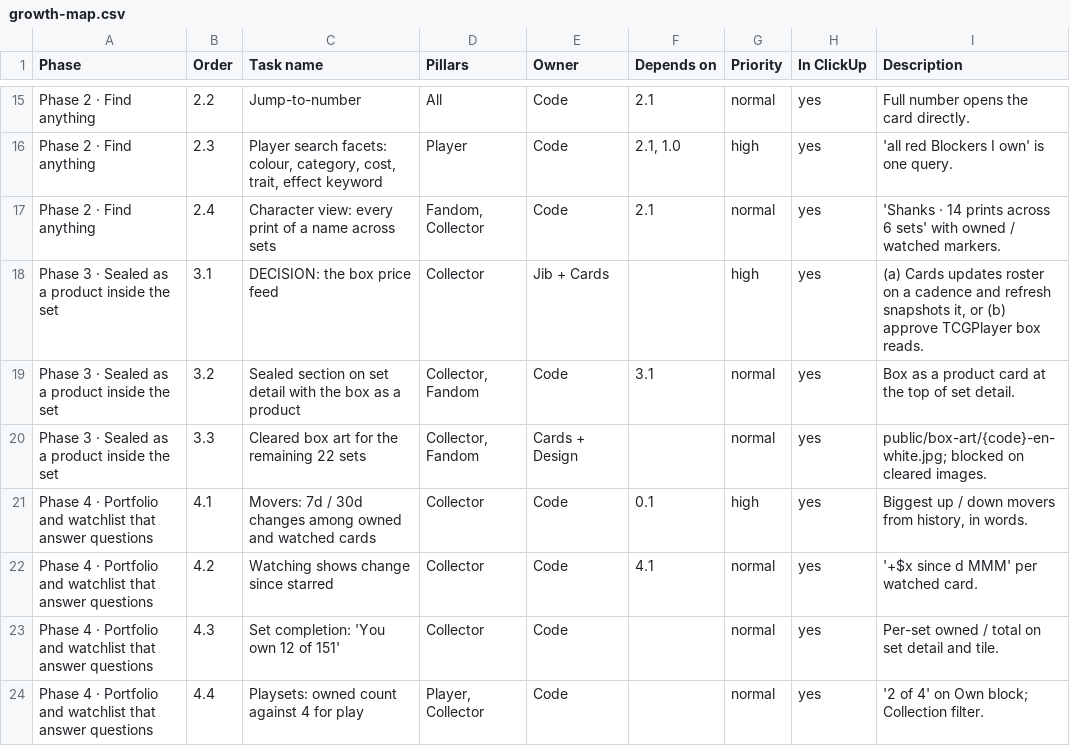
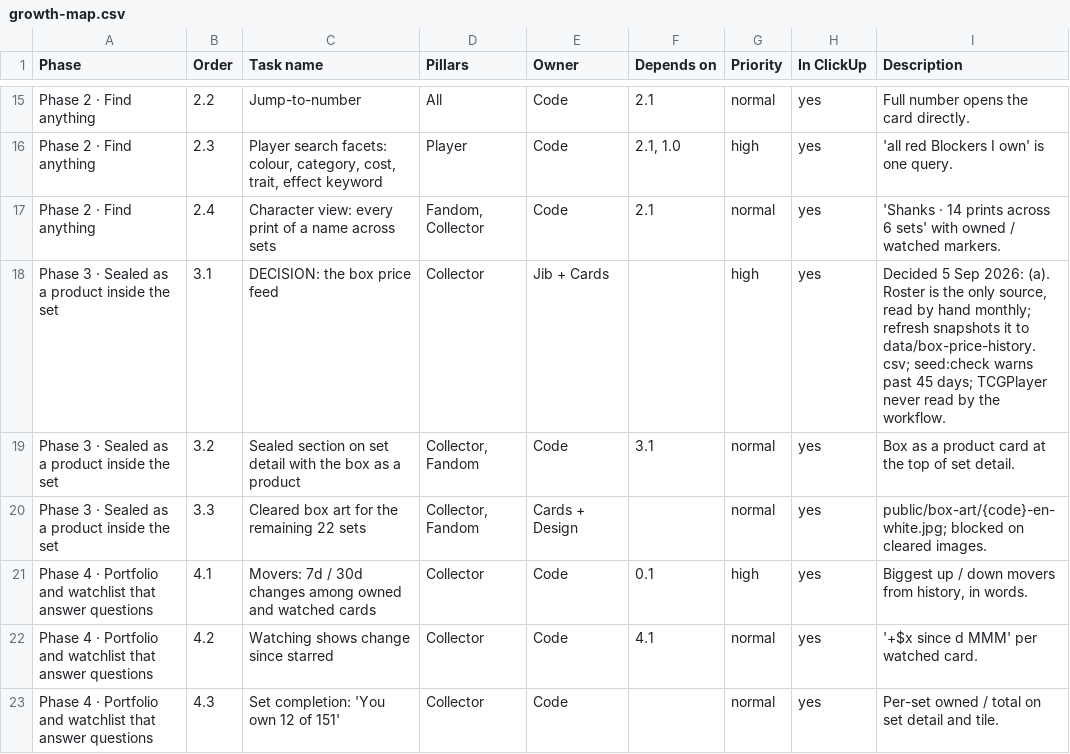
Before and after one commit to najibjuraimi-glitch/piecebook, a CSV file: docs/growth-map.csv, drawn as a sheet; only a part is shown, gaps mark what is left out; the shorter side is filled out with more unchanged rows.

```diff
--- a/docs/growth-map.csv
+++ b/docs/growth-map.csv
@@ -17,3 +17,3 @@ Phase,Order,Task name,Pillars,Owner,Depends on,Priority,In ClickUp,Description
 "Phase 2 · Find anything",2.4,"Character view: every print of a name across sets","Fandom, Collector",Code,2.1,normal,yes,"'Shanks · 14 prints across 6 sets' with owned / watched markers."
-"Phase 3 · Sealed as a product inside the set",3.1,"DECISION: the box price feed",Collector,Jib + Cards,,high,yes,"(a) Cards updates roster on a cadence and refresh snapshots it, or (b) approve TCGPlayer box reads."
+"Phase 3 · Sealed as a product inside the set",3.1,"DECISION: the box price feed",Collector,Jib + Cards,,high,yes,"Decided 5 Sep 2026: (a). Roster is the only source, read by hand monthly; refresh snapshots it to data/box-price-history.csv; seed:check warns past 45 days; TCGPlayer never read by the workflow."
 "Phase 3 · Sealed as a product inside the set",3.2,"Sealed section on set detail with the box as a product","Collector, Fandom",Code,3.1,normal,yes,"Box as a product card at the top of set detail."
```
Also changed, not shown: 6 other files.
